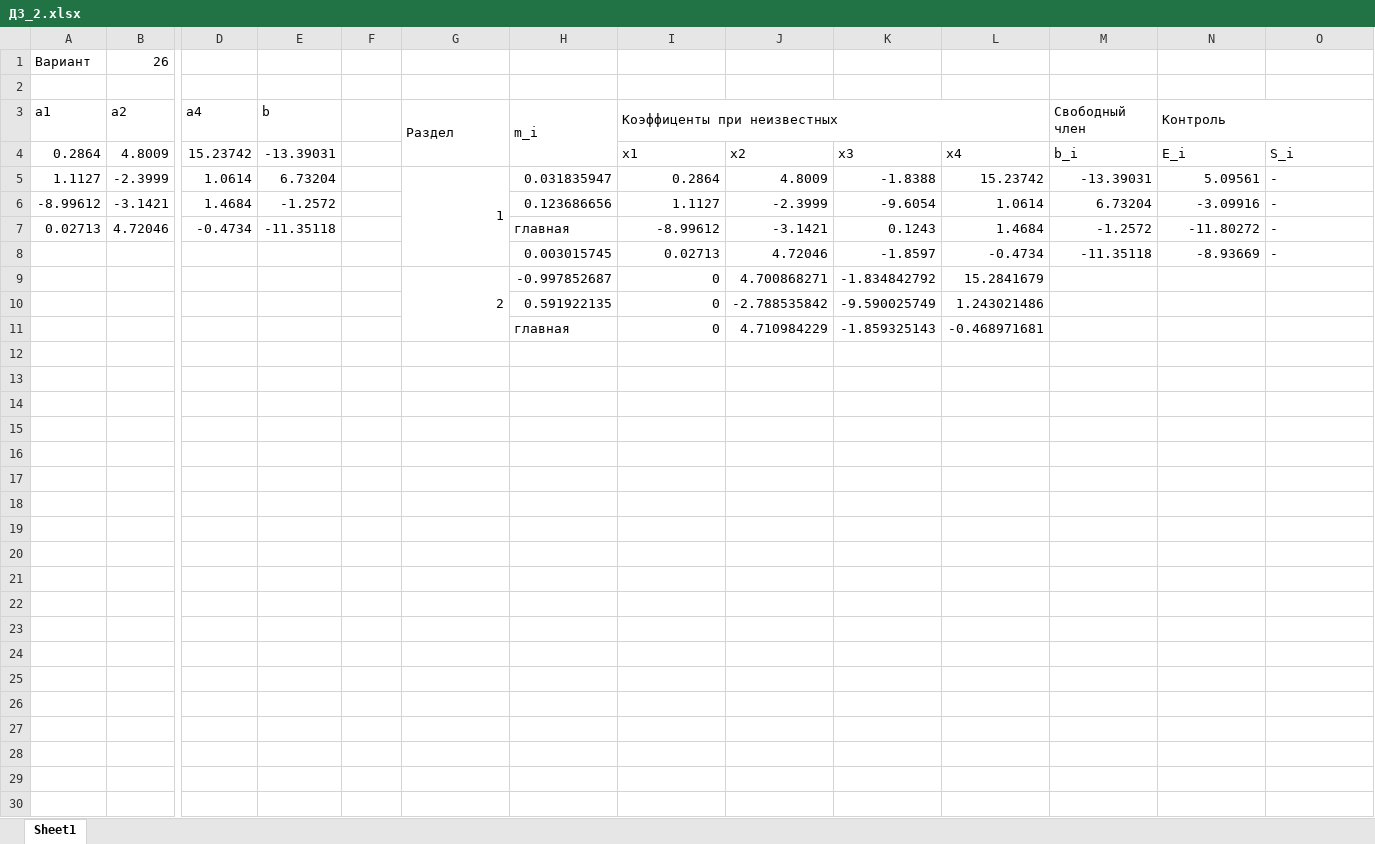
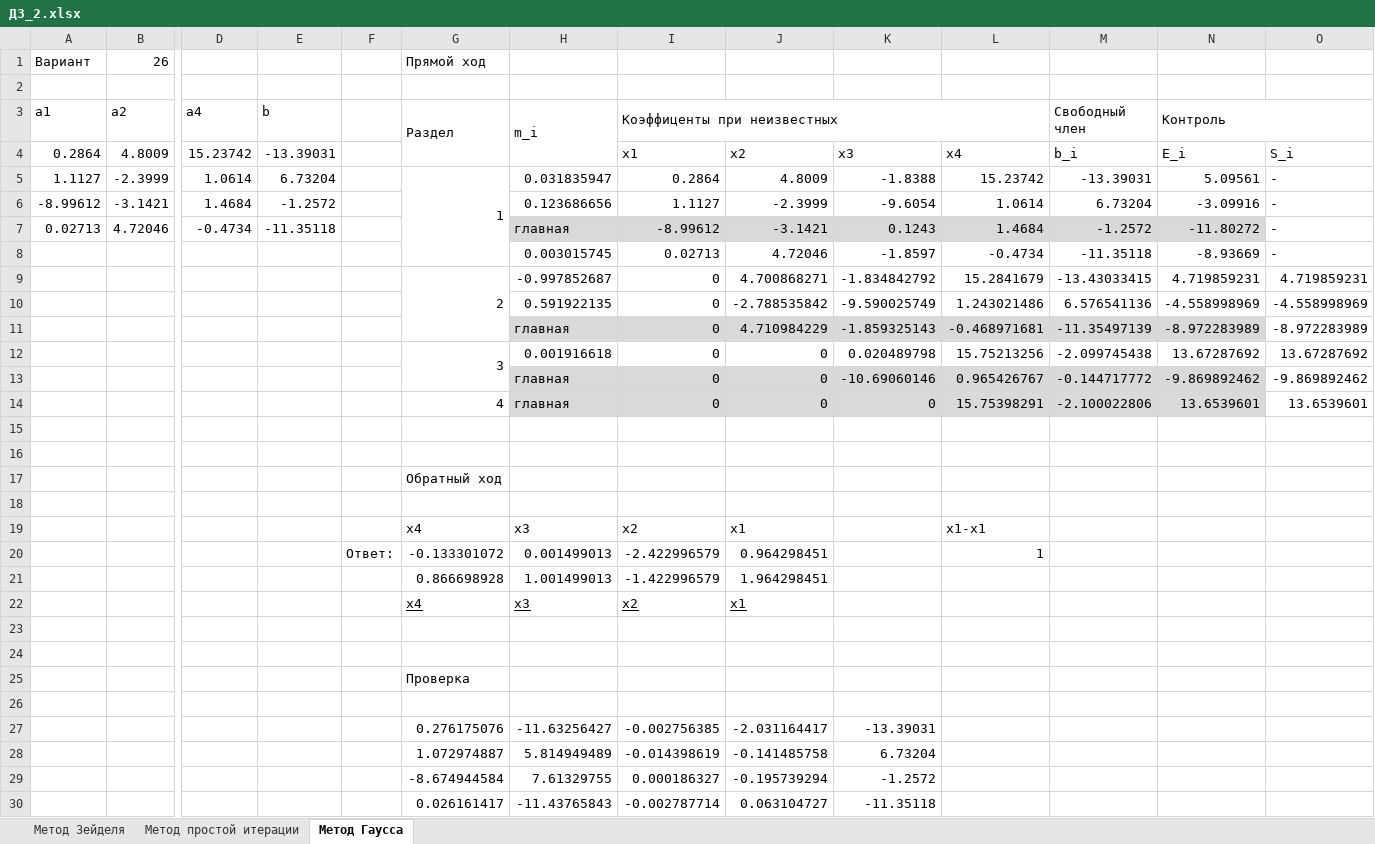
Before and after one commit to ppljc/omstu-works-3, an Excel workbook: Математика/ДЗ_2.xlsx, sheet Метод Гаусса, drawn as a sheet; only a part is shown, gaps mark what is left out; values as stored, in another font and other column widths than the file's, no borders; rows hold the shown columns only; the diff names each change by its address in the sheet, - before the commit and + after, or states it on an @@ line.

```diff
--- a/Математика/ДЗ_2.xlsx (sheet Метод Гаусса)
+++ b/Математика/ДЗ_2.xlsx (sheet Метод Гаусса)
-sheet tab: Sheet1
+sheet tab: Метод Гаусса
+sheet tab: Метод Зейделя
+sheet tab: Метод простой итерации
-G1 (Раздел): (empty)
+G1 (Раздел): Прямой ход
-H7:N7 fill: none
+H7:N7 fill: #D9D9D9
-M9 (Свободный член): (empty)
+M9 (Свободный член): -13.43033415
-N9 (Контроль): (empty)
+N9 (Контроль): 4.719859231
-O9: (empty)
+O9: 4.719859231
-M10 (Свободный член): (empty)
+M10 (Свободный член): 6.576541136
-N10 (Контроль): (empty)
+N10 (Контроль): -4.558998969
-O10: (empty)
+O10: -4.558998969
-H11:N11 fill: none
+H11:N11 fill: #D9D9D9
-M11 (Свободный член): (empty)
+M11 (Свободный член): -11.35497139
-N11 (Контроль): (empty)
+N11 (Контроль): -8.972283989
-O11: (empty)
+O11: -8.972283989
+row 12:  |  |  |  |  | 3 | 0.001916618 | 0 | 0 | 0.020489798 | 15.75213256 | -2.099745438 | 13.67287692 | 13.67287692
+row 13:  |  |  |  |  |  | главная | 0 | 0 | -10.69060146 | 0.965426767 | -0.144717772 | -9.869892462 | -9.869892462
+row 14:  |  |  |  |  | 4 | главная | 0 | 0 | 0 | 15.75398291 | -2.100022806 | 13.6539601 | 13.6539601
+row 15: (empty)
+row 16: (empty)
+row 17:  |  |  |  |  | Обратный ход
+row 18: (empty)
+row 19:  |  |  |  |  | x4 | x3 | x2 | x1 |  | x1-x1
+row 20:  |  |  |  | Ответ: | -0.133301072 | 0.001499013 | -2.422996579 | 0.964298451 |  | 1
+row 21:  |  |  |  |  | 0.866698928 | 1.001499013 | -1.422996579 | 1.964298451
+row 22:  |  |  |  |  | x4 | x3 | x2 | x1
+row 23: (empty)
+row 24: (empty)
+row 25:  |  |  |  |  | Проверка
+row 26: (empty)
+row 27:  |  |  |  |  | 0.276175076 | -11.63256427 | -0.002756385 | -2.031164417 | -13.39031
+row 28:  |  |  |  |  | 1.072974887 | 5.814949489 | -0.014398619 | -0.141485758 | 6.73204
+row 29:  |  |  |  |  | -8.674944584 | 7.61329755 | 0.000186327 | -0.195739294 | -1.2572
+row 30:  |  |  |  |  | 0.026161417 | -11.43765843 | -0.002787714 | 0.063104727 | -11.35118
```
